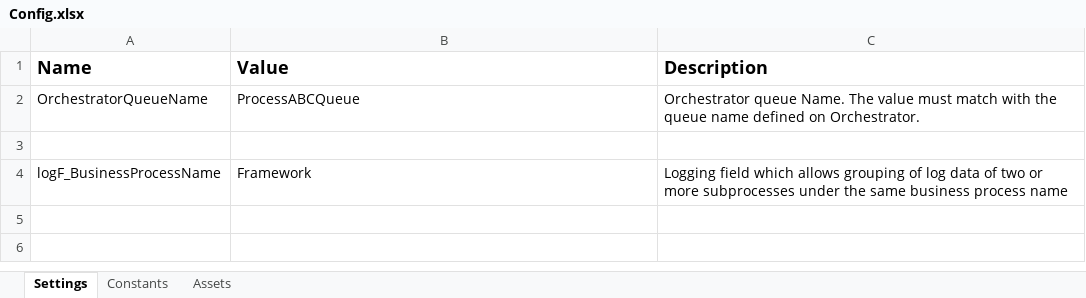
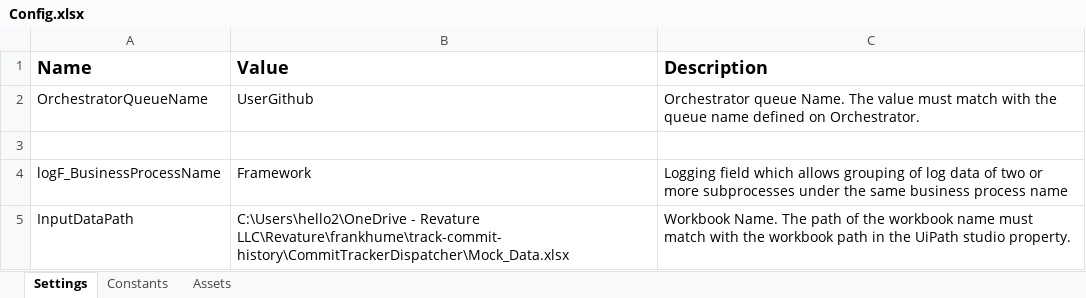
Before and after one commit to Revature-Capstone-1362/track-commit-history, an Excel workbook: CommitTrackerDispatcher/Data/Config.xlsx, sheet Settings, drawn as a sheet; values as stored, in another font and other column widths than the file's, no borders; the diff names each change by its address in the sheet, - before the commit and + after, or states it on an @@ line.

Commit message:
Setting up Initialization state

```diff
--- a/CommitTrackerDispatcher/Data/Config.xlsx (sheet Settings)
+++ b/CommitTrackerDispatcher/Data/Config.xlsx (sheet Settings)
-B2 (Value): ProcessABCQueue
+B2 (Value): UserGithub
+row 5: InputDataPath | C:\Users\hello2\OneDrive - Revature LLC\Revature\frankhume\track-commit-history\CommitTrackerDispatcher\Mock_Data.xlsx | Workbook Name. The path of the workbook name must match with the workbook path in the UiPath studio property.
```
Also changed, not shown: sheet Assets, 8 other files.
